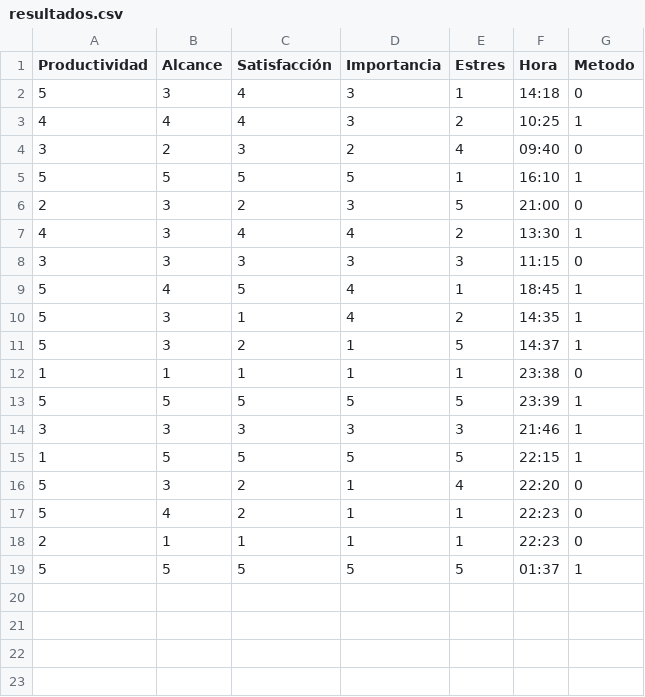
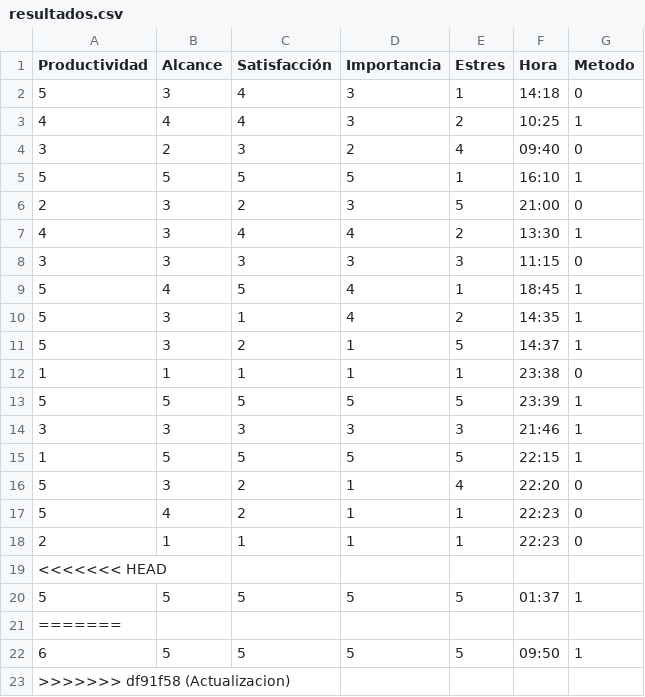
Before and after one commit to Nicolas-Marin-V/Cherry-Proyect, a CSV file: seiTasks/resultados.csv, drawn as a sheet.

Commit message:
Actualizacion

```diff
--- a/seiTasks/resultados.csv
+++ b/seiTasks/resultados.csv
@@ -18,2 +18,6 @@ Productividad,Alcance,Satisfacción,Importancia,Estres,Hora,Metodo
 "2","1","1","1","1","22:23","0"
+<<<<<<< HEAD
 "5","5","5","5","5","01:37","1"
+=======
+"6","5","5","5","5","09:50","1"
+>>>>>>> df91f58 (Actualizacion)
```
Also changed, not shown: 1 other file.
